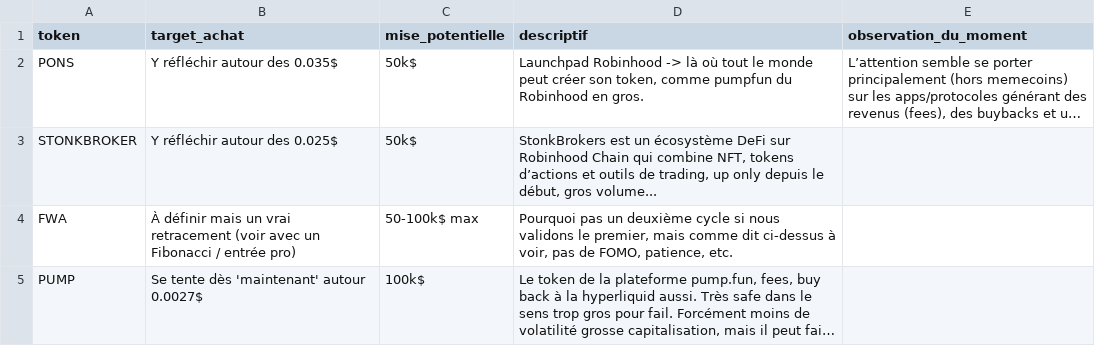
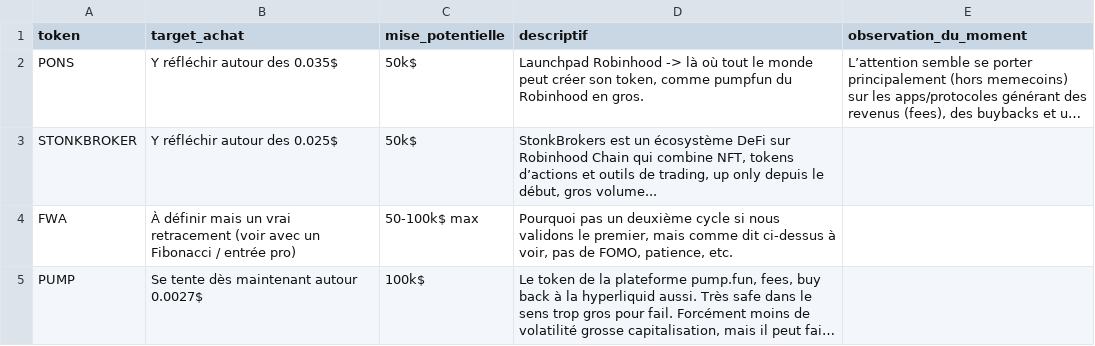
Before and after one commit to bwminingae/portfolio, a CSV file: watchlist.csv, drawn as a sheet; long unchanged cells end in …; the diff names each change by its address in the sheet, - before the commit and + after, or states it on an @@ line.

Commit message:
Update watchlist.csv

```diff
--- a/watchlist.csv
+++ b/watchlist.csv
-B5 (target_achat): Se tente dès 'maintenant' autour 0.0027$
+B5 (target_achat): Se tente dès maintenant autour 0.0027$
```
